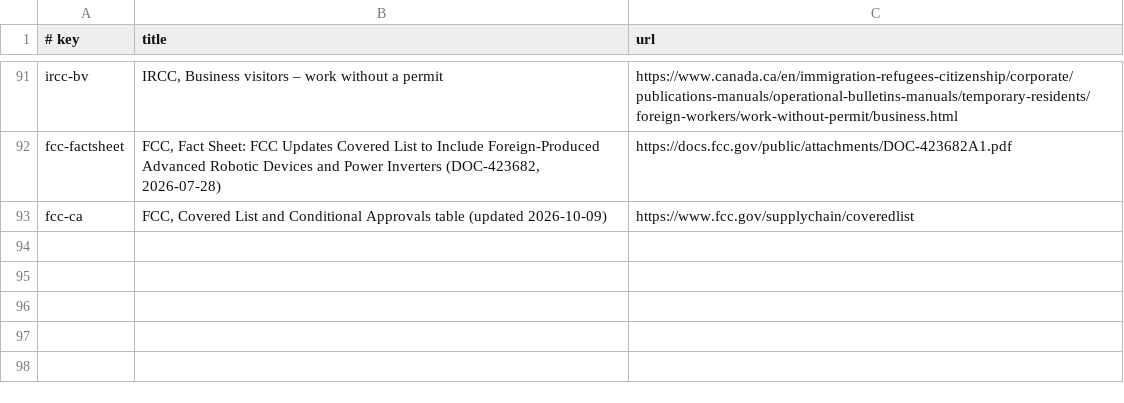
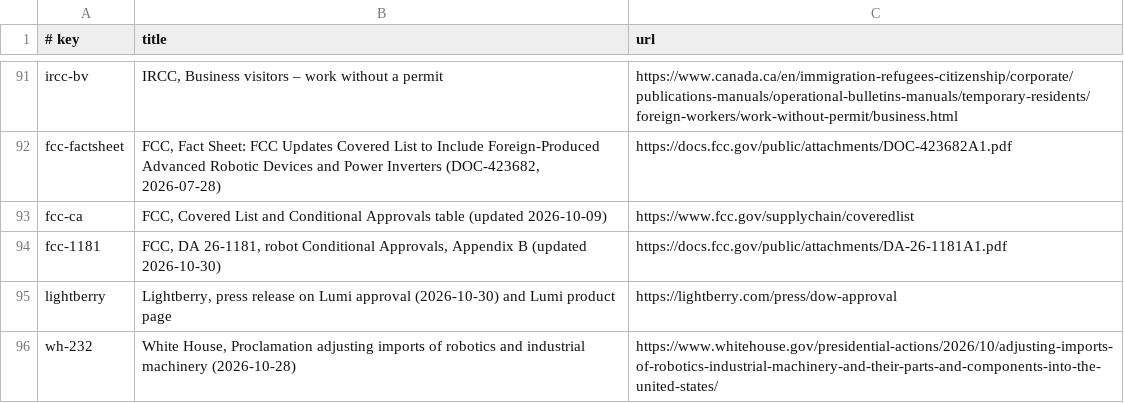
Before and after one commit to keeprobots/robot-north-america-field-service-2026, a TSV file: sources.tsv, drawn as a sheet; only a part is shown, gaps mark what is left out.

Commit message:
sources: add fcc-1181, lightberry, wh-232

```diff
--- a/sources.tsv
+++ b/sources.tsv
@@ -93 +93,4 @@ fcc-factsheet	FCC, Fact Sheet: FCC Updates Covered List to Include Foreign-Produ
 fcc-ca	FCC, Covered List and Conditional Approvals table (updated 2026-10-09)	https://www.fcc.gov/supplychain/coveredlist
+fcc-1181	FCC, DA 26-1181, robot Conditional Approvals, Appendix B (updated 2026-10-30)	https://docs.fcc.gov/public/attachments/DA-26-1181A1.pdf
+lightberry	Lightberry, press release on Lumi approval (2026-10-30) and Lumi product page	https://lightberry.com/press/dow-approval
+wh-232	White House, Proclamation adjusting imports of robotics and industrial machinery (2026-10-28)	https://www.whitehouse.gov/presidential-actions/2026/10/adjusting-imports-of-robotics-industrial-machinery-and-their-parts-and-components-into-the-united-states/
```
